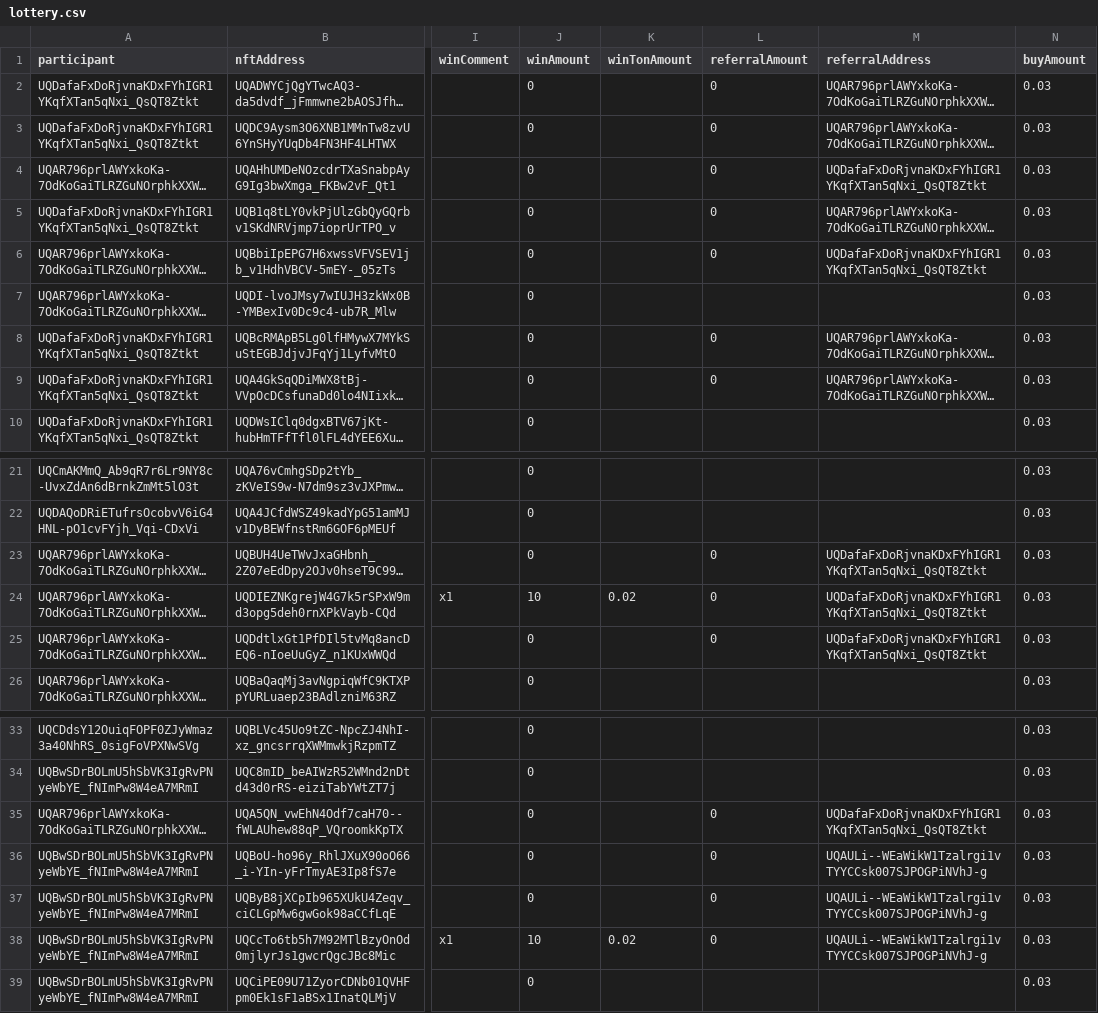
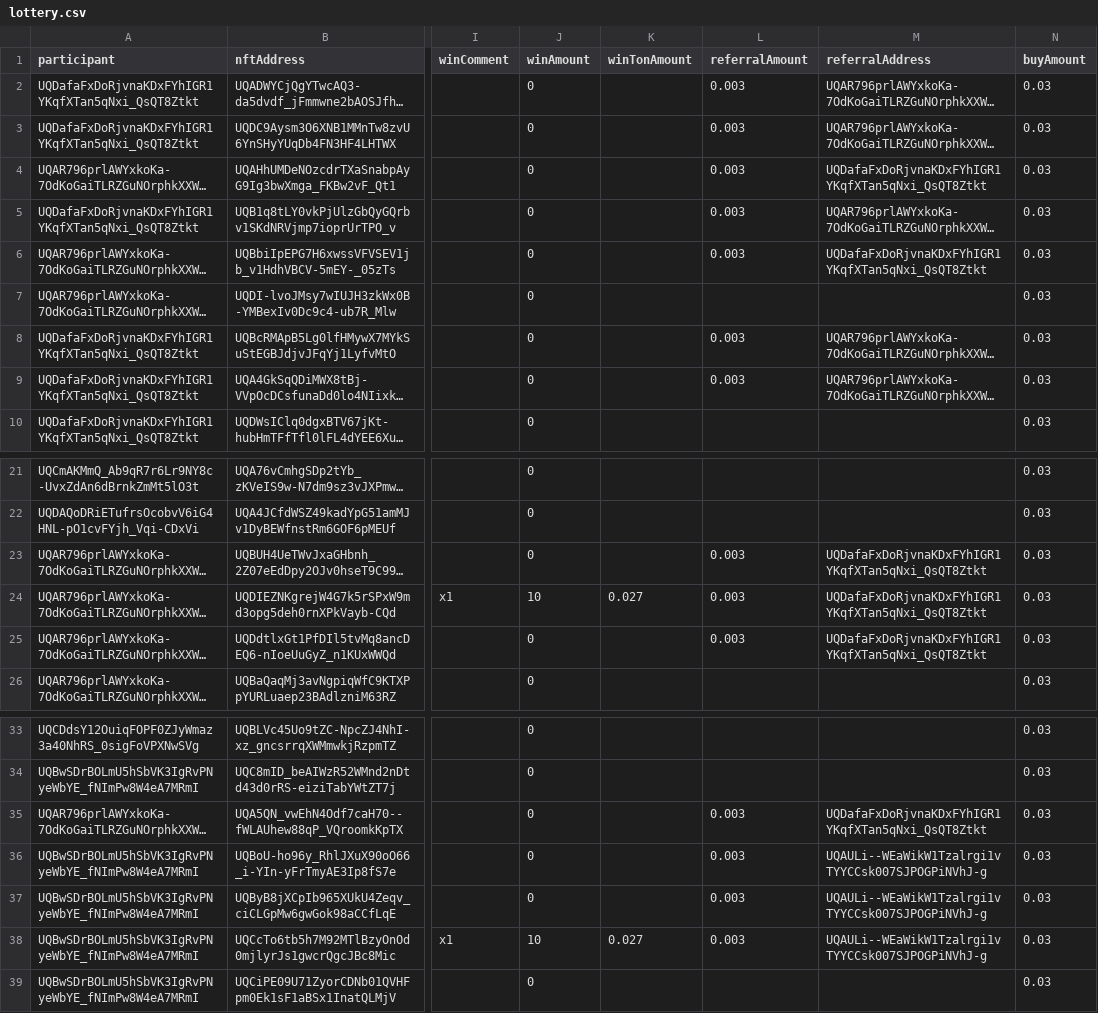
Before and after one commit to vdumbrav/TON-Lottery-Parser, a CSV file: data/lottery.csv, drawn as a sheet; only a part is shown, gaps mark what is left out; long unchanged cells end in …; the diff names each change by its address in the sheet, - before the commit and + after, or states it on an @@ line.

Commit message:
refactor(core): update nanoToTon function for better precision
Refactor the nanoToTon function in the core/utils.ts file to improve precision when converting nanoseconds to TON. Updated the function to provide more accurate results by rounding the final value.

Fixes #123

```diff
--- a/data/lottery.csv
+++ b/data/lottery.csv
-L2:L6 (referralAmount): 0
+L2:L6 (referralAmount): 0.003
-L8:L9 (referralAmount): 0
+L8:L9 (referralAmount): 0.003
-L23:L25 (referralAmount): 0
+L23:L25 (referralAmount): 0.003
-K24 (winTonAmount): 0.02
+K24 (winTonAmount): 0.027
-L35:L38 (referralAmount): 0
+L35:L38 (referralAmount): 0.003
-K38 (winTonAmount): 0.02
+K38 (winTonAmount): 0.027
```
Also changed, not shown: 2 other files.
